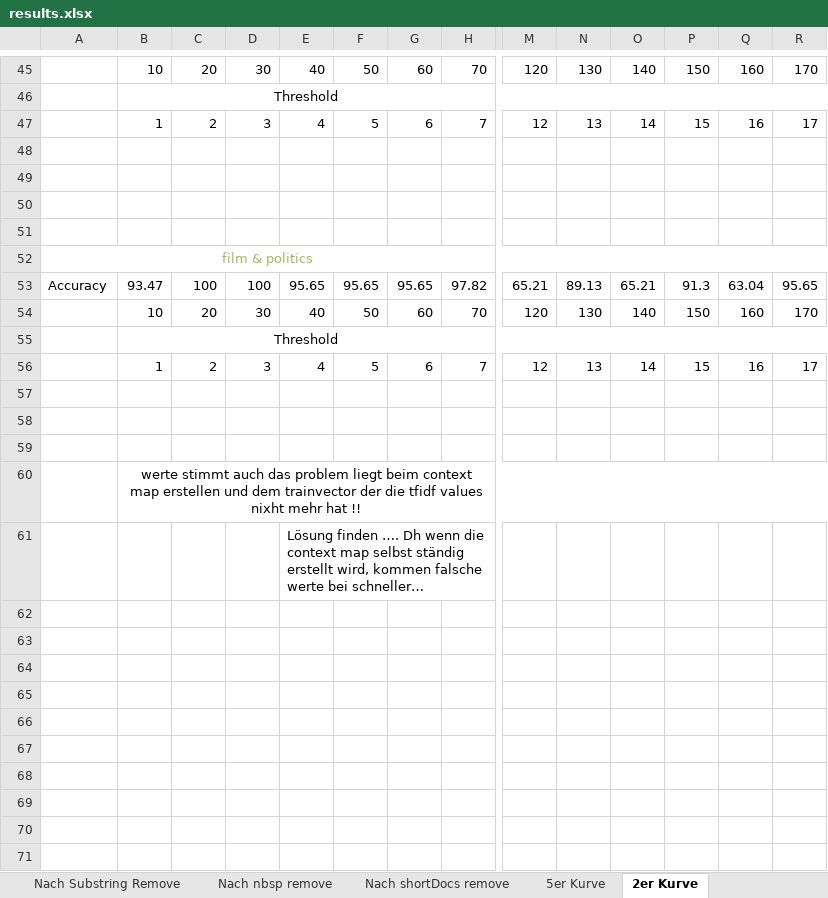
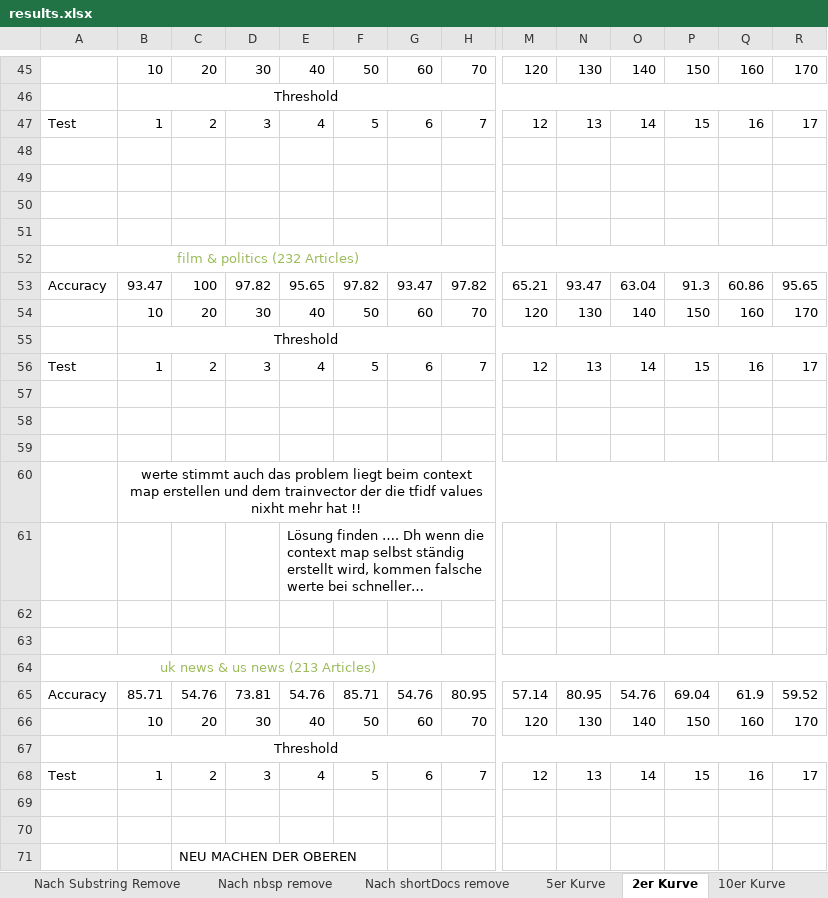
Before and after one commit to BarbaraSikora/Master_Project, an Excel workbook: csv/results.xlsx, sheet 2er Kurve, drawn as a sheet; only a part is shown, gaps mark what is left out; long unchanged cells end in …; values as stored, in another font and other column widths than the file's, no borders; charts and pictures not drawn; rows hold the shown columns only; the diff covers the shown part only; the diff names each change by its address in the sheet, - before the commit and + after, or states it on an @@ line.

Commit message:
testing for kurves

```diff
--- a/csv/results.xlsx (sheet 2er Kurve)
+++ b/csv/results.xlsx (sheet 2er Kurve)
+sheet tab: 10er Kurve
-A47: (empty)
+A47: Test
-A52: film & politics
+A52: film & politics (232 Articles)
-D53: 100
+D53: 97.82
-F53: 95.65
+F53: 97.82
-G53: 95.65
+G53: 93.47
-N53: 89.13
+N53: 93.47
-O53: 65.21
+O53: 63.04
-Q53: 63.04
+Q53: 60.86
-A56: (empty)
+A56: Test
+row 62: (empty)
+row 63: (empty)
+row 64: uk news & us news (213 Articles)
+row 65: Accuracy | 85.71 | 54.76 | 73.81 | 54.76 | 85.71 | 54.76 | 80.95 | 57.14 | 80.95 | 54.76 | 69.04 | 61.9 | 59.52
+row 66:  | 10 | 20 | 30 | 40 | 50 | 60 | 70 | 120 | 130 | 140 | 150 | 160 | 170
+row 67:  | Threshold
+row 68: Test | 1 | 2 | 3 | 4 | 5 | 6 | 7 | 12 | 13 | 14 | 15 | 16 | 17
+row 69: (empty)
+row 70: (empty)
+row 71:  |  | NEU MACHEN DER OBEREN
```
Also changed, not shown: 3 added rows, 3 removed rows and 34 edited cells elsewhere in this sheet, sheet 5er Kurve, sheet 2er Kurve contex map aus DB, other sheet tabs, charts or pictures, csv/results_backup.xlsx, 6 other files.
